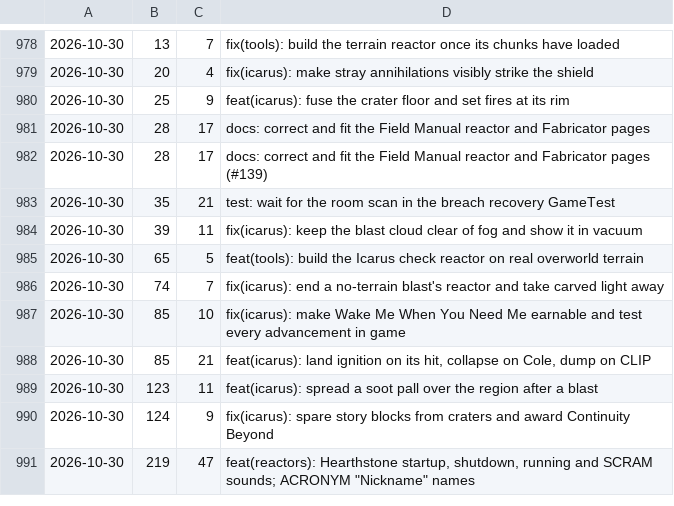
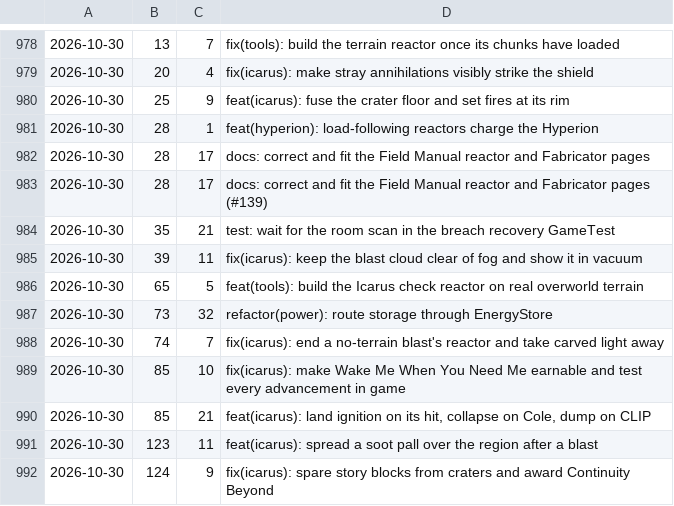
Before and after one commit to cjaron03/frozen-dawn-journal, a TSV file: pipeline/data/commits.tsv, drawn as a sheet; only a part is shown, gaps mark what is left out; the shorter side is filled out with more unchanged rows; the diff covers the shown part only; the diff names each change by its address in the sheet, - before the commit and + after, or states it on an @@ line.

```diff
--- a/pipeline/data/commits.tsv
+++ b/pipeline/data/commits.tsv
+row 981: 2026-10-30 | 28 | 1 | feat(hyperion): load-following reactors charge the Hyperion
+row 987: 2026-10-30 | 73 | 32 | refactor(power): route storage through EnergyStore
```
Also changed, not shown: 36 added rows elsewhere in this file, 1 other file.
